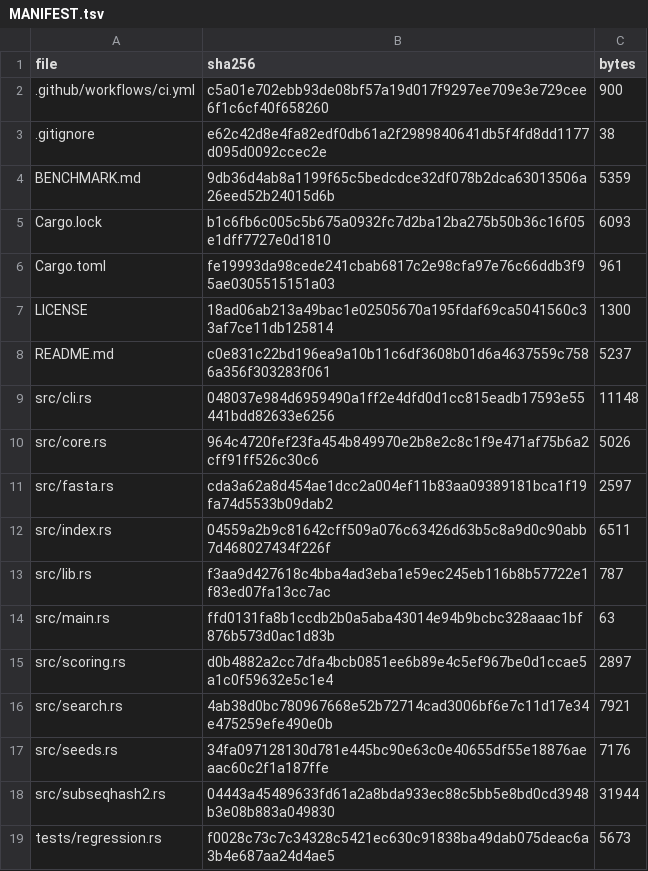
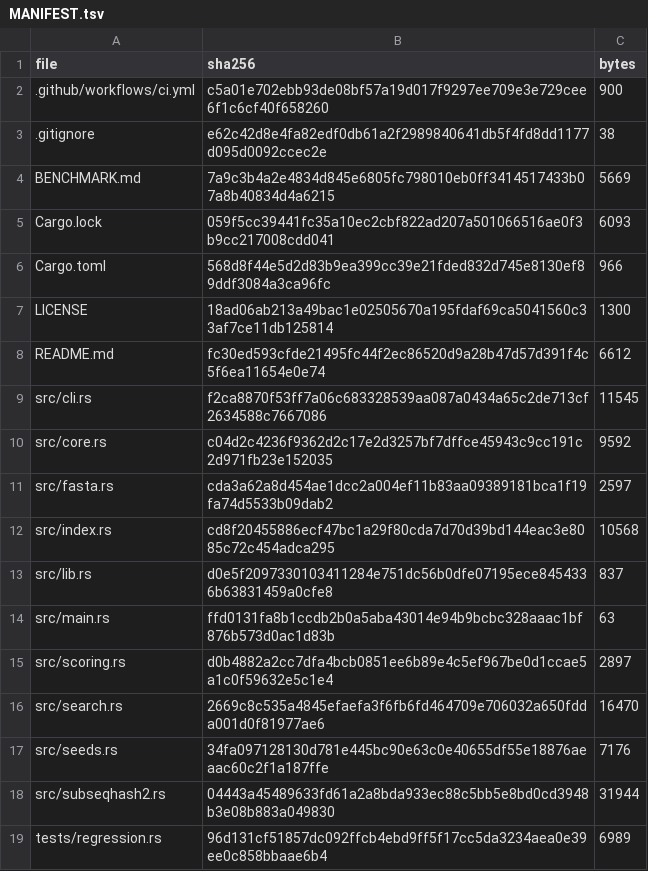
Before and after one commit to rsj99-dev/Chainmer, a TSV file: MANIFEST.tsv, drawn as a sheet.

```diff
--- a/MANIFEST.tsv
+++ b/MANIFEST.tsv
@@ -3,17 +3,17 @@ file	sha256	bytes
 .gitignore	e62c42d8e4fa82edf0db61a2f2989840641db5f4fd8dd1177d095d0092ccec2e	38
-BENCHMARK.md	9db36d4ab8a1199f65c5bedcdce32df078b2dca63013506a26eed52b24015d6b	5359
-Cargo.lock	b1c6fb6c005c5b675a0932fc7d2ba12ba275b50b36c16f05e1dff7727e0d1810	6093
-Cargo.toml	fe19993da98cede241cbab6817c2e98cfa97e76c66ddb3f95ae0305515151a03	961
+BENCHMARK.md	7a9c3b4a2e4834d845e6805fc798010eb0ff3414517433b07a8b40834d4a6215	5669
+Cargo.lock	059f5cc39441fc35a10ec2cbf822ad207a501066516ae0f3b9cc217008cdd041	6093
+Cargo.toml	568d8f44e5d2d83b9ea399cc39e21fded832d745e8130ef89ddf3084a3ca96fc	966
 LICENSE	18ad06ab213a49bac1e02505670a195fdaf69ca5041560c33af7ce11db125814	1300
-README.md	c0e831c22bd196ea9a10b11c6df3608b01d6a4637559c7586a356f303283f061	5237
-src/cli.rs	048037e984d6959490a1ff2e4dfd0d1cc815eadb17593e55441bdd82633e6256	11148
-src/core.rs	964c4720fef23fa454b849970e2b8e2c8c1f9e471af75b6a2cff91ff526c30c6	5026
+README.md	fc30ed593cfde21495fc44f2ec86520d9a28b47d57d391f4c5f6ea11654e0e74	6612
+src/cli.rs	f2ca8870f53ff7a06c683328539aa087a0434a65c2de713cf2634588c7667086	11545
+src/core.rs	c04d2c4236f9362d2c17e2d3257bf7dffce45943c9cc191c2d971fb23e152035	9592
 src/fasta.rs	cda3a62a8d454ae1dcc2a004ef11b83aa09389181bca1f19fa74d5533b09dab2	2597
-src/index.rs	04559a2b9c81642cff509a076c63426d63b5c8a9d0c90abb7d468027434f226f	6511
-src/lib.rs	f3aa9d427618c4bba4ad3eba1e59ec245eb116b8b57722e1f83ed07fa13cc7ac	787
+src/index.rs	cd8f20455886ecf47bc1a29f80cda7d70d39bd144eac3e8085c72c454adca295	10568
+src/lib.rs	d0e5f2097330103411284e751dc56b0dfe07195ece8454336b63831459a0cfe8	837
 src/main.rs	ffd0131fa8b1ccdb2b0a5aba43014e94b9bcbc328aaac1bf876b573d0ac1d83b	63
 src/scoring.rs	d0b4882a2cc7dfa4bcb0851ee6b89e4c5ef967be0d1ccae5a1c0f59632e5c1e4	2897
-src/search.rs	4ab38d0bc780967668e52b72714cad3006bf6e7c11d17e34e475259efe490e0b	7921
+src/search.rs	2669c8c535a4845efaefa3f6fb6fd464709e706032a650fdda001d0f81977ae6	16470
 src/seeds.rs	34fa097128130d781e445bc90e63c0e40655df55e18876aeaac60c2f1a187ffe	7176
 src/subseqhash2.rs	04443a45489633fd61a2a8bda933ec88c5bb5e8bd0cd3948b3e08b883a049830	31944
-tests/regression.rs	f0028c73c7c34328c5421ec630c91838ba49dab075deac6a3b4e687aa24d4ae5	5673
+tests/regression.rs	96d131cf51857dc092ffcb4ebd9ff5f17cc5da3234aea0e39ee0c858bbaae6b4	6989
```
Also changed, not shown: 11 other files.
